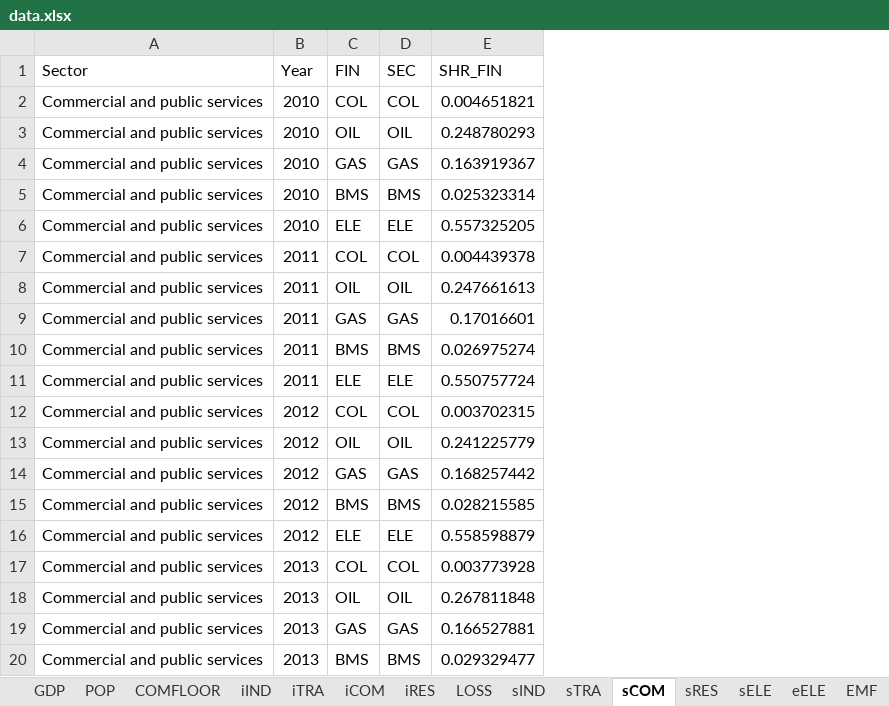
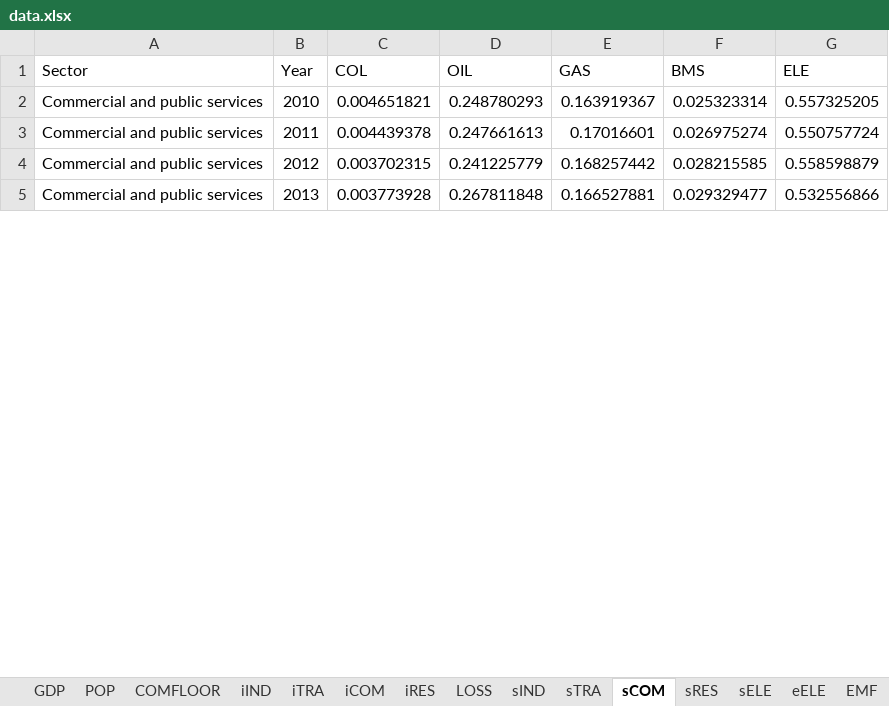
Before and after one commit to MoriShotaro/TA_model, an Excel workbook: xlsx/data.xlsx, sheet sCOM, drawn as a sheet; only a part is shown; values as stored, in another font and other column widths than the file's, no borders; removed rows and columns are numbered as before the commit, all else as after; the diff covers the shown part only; the diff names each change by its address in the sheet, - before the commit and + after, or states it on an @@ line.

```diff
--- a/xlsx/data.xlsx (sheet sCOM)
+++ b/xlsx/data.xlsx (sheet sCOM)
-column C (FIN), row 4: GAS; row 9: GAS; row 14: GAS; row 19: GAS
-column D (SEC), row 4: GAS; row 9: GAS; row 14: GAS; row 19: GAS
+column C (COL), rows 2-5: 0.004651821 | 0.004439378 | 0.003702315 | 0.003773928
+column D (OIL), rows 2-5: 0.248780293 | 0.247661613 | 0.241225779 | 0.267811848
+column F (BMS), rows 2-5: 0.025323314 | 0.026975274 | 0.028215585 | 0.029329477
+column G (ELE), rows 2-5: 0.557325205 | 0.550757724 | 0.558598879 | 0.532556866
-E1: SHR_FIN
+E1: GAS
-row 2: Commercial and public services | 2010 | COL | COL | 0.004651821
-row 3: Commercial and public services | 2010 | OIL | OIL | 0.248780293
-row 5: Commercial and public services | 2010 | BMS | BMS | 0.025323314
-row 6: Commercial and public services | 2010 | ELE | ELE | 0.557325205
-row 7: Commercial and public services | 2011 | COL | COL | 0.004439378
-row 8: Commercial and public services | 2011 | OIL | OIL | 0.247661613
-row 10: Commercial and public services | 2011 | BMS | BMS | 0.026975274
-row 11: Commercial and public services | 2011 | ELE | ELE | 0.550757724
-row 12: Commercial and public services | 2012 | COL | COL | 0.003702315
-row 13: Commercial and public services | 2012 | OIL | OIL | 0.241225779
-row 15: Commercial and public services | 2012 | BMS | BMS | 0.028215585
-row 16: Commercial and public services | 2012 | ELE | ELE | 0.558598879
-row 17: Commercial and public services | 2013 | COL | COL | 0.003773928
-row 18: Commercial and public services | 2013 | OIL | OIL | 0.267811848
-row 20: Commercial and public services | 2013 | BMS | BMS | 0.029329477
```
Also changed, not shown: 29 removed rows elsewhere in this sheet, sheet sRES, sheet sIND, sheet sTRA, xlsx/model.xlsx, 1 other file.
